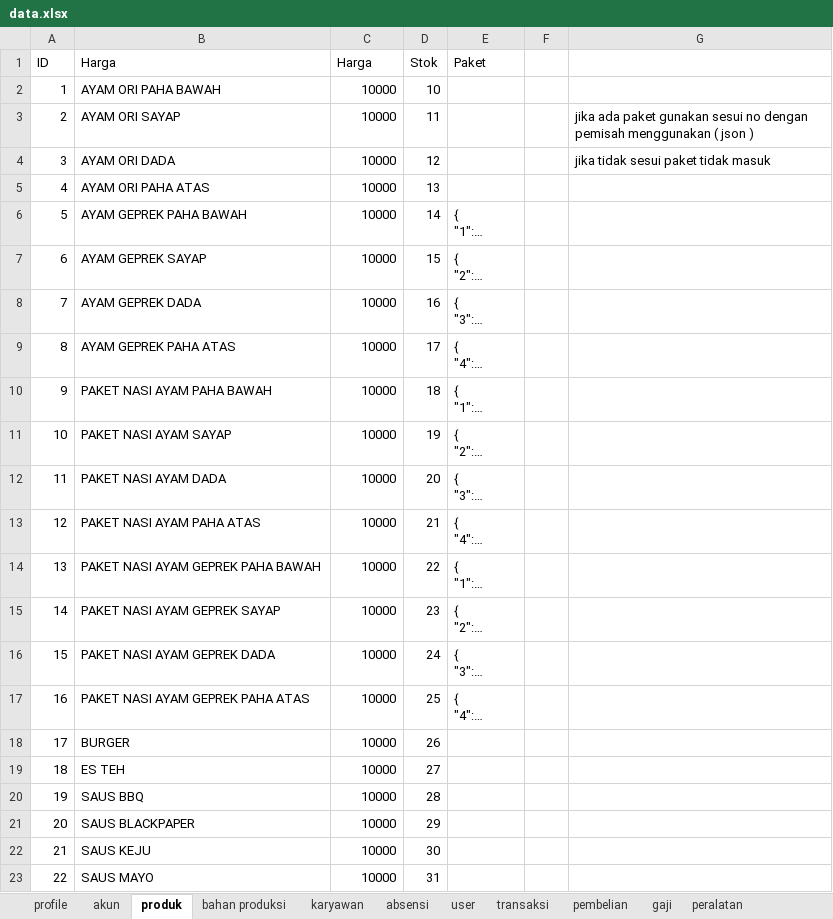
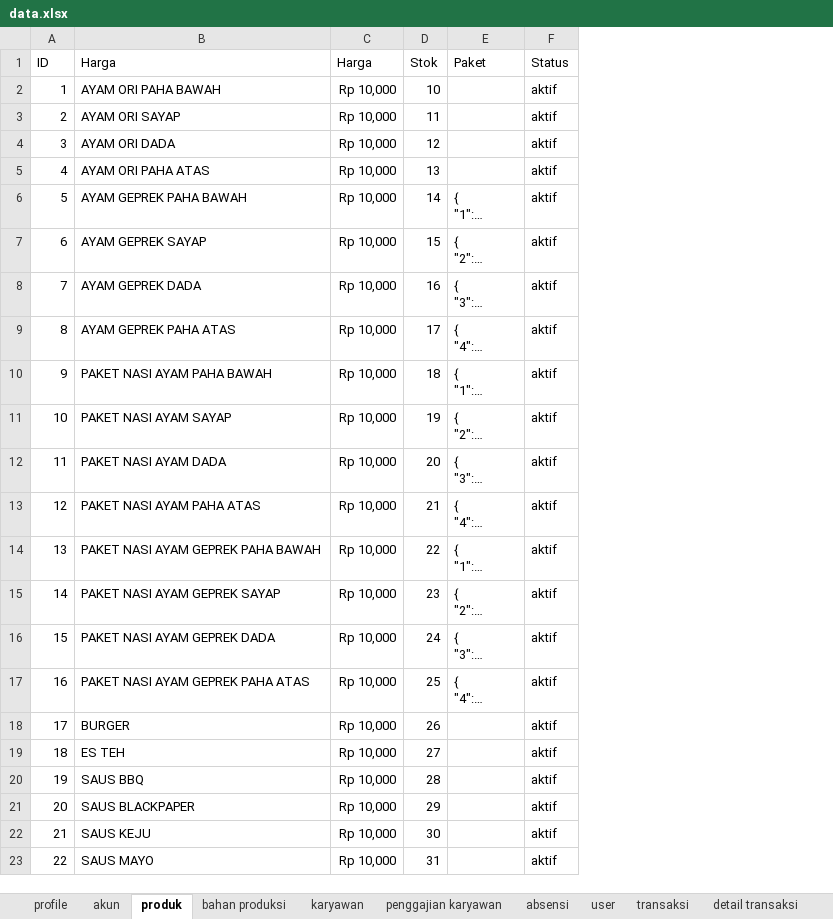
Before and after one commit to fahrimaulana589/punakawan, an Excel workbook: storage/data/data.xlsx, sheet produk, drawn as a sheet; long unchanged cells end in …; values as stored, in another font and other column widths than the file's, no borders; removed rows and columns are numbered as before the commit, all else as after; the diff names each change by its address in the sheet, - before the commit and + after, or states it on an @@ line.

Commit message:
perbaikan status produk

```diff
--- a/storage/data/data.xlsx (sheet produk)
+++ b/storage/data/data.xlsx (sheet produk)
+sheet tab: penggajian karyawan
+sheet tab: detail transaksi
-column F, empty
-column G, rows 3-4: jika ada paket gunakan sesui no dengan pemisah menggunakan ( json ) | jika tidak sesui paket tidak masuk
+column F (Status), rows 2-23: all aktif
-C2:C23 (Harga): 10000
+C2:C23 (Harga): Rp 10,000
```
Also changed, not shown: sheet karyawan, sheet user, sheet transaksi, other sheet tabs, 9 other files.
